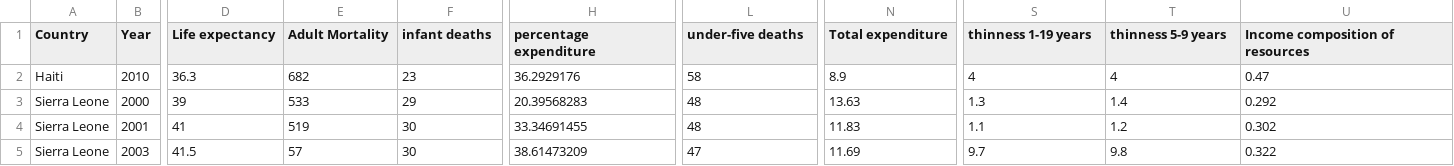
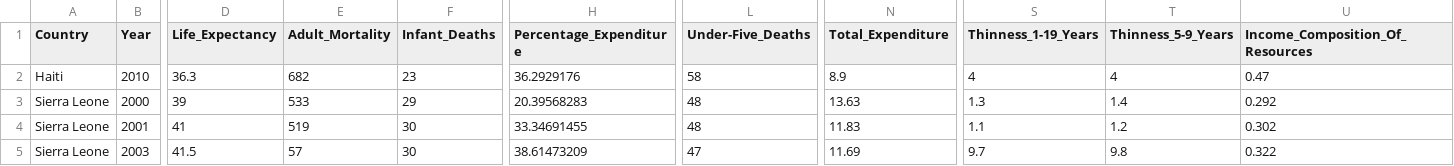
Before and after one commit to schirko/Python-Pandas-Exercises-and-Techniques, a CSV file: Life_Expectancy_WHO_Data.csv, drawn as a sheet; only a part is shown, gaps mark what is left out; the diff names each change by its address in the sheet, - before the commit and + after, or states it on an @@ line.

Commit message:
Add files via upload

```diff
--- a/Life_Expectancy_WHO_Data.csv
+++ b/Life_Expectancy_WHO_Data.csv
-D1: Life expectancy
+D1: Life_Expectancy
-E1: Adult Mortality
+E1: Adult_Mortality
-F1: infant deaths
+F1: Infant_Deaths
-H1: percentage expenditure
+H1: Percentage_Expenditure
-L1: under-five deaths
+L1: Under-Five_Deaths
-N1: Total expenditure
+N1: Total_Expenditure
-S1: thinness 1-19 years
+S1: Thinness_1-19_Years
-T1: thinness 5-9 years
+T1: Thinness_5-9_Years
-U1: Income composition of resources
+U1: Income_Composition_Of_Resources
```
